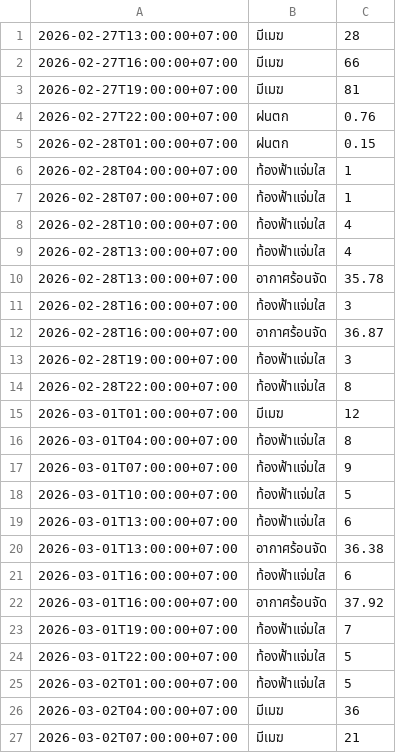
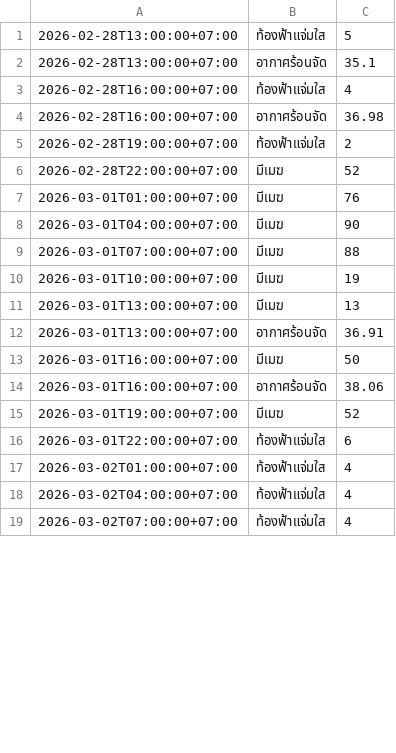
Before and after one commit to wata011/my-water-monitor, a CSV file: weather_log.csv, drawn as a sheet; only a part is shown; the diff covers the shown part only.

```diff
--- a/weather_log.csv
+++ b/weather_log.csv
@@ -1,27 +1,19 @@
-2026-02-27T13:00:00+07:00,มีเมฆ,28
-2026-02-27T16:00:00+07:00,มีเมฆ,66
-2026-02-27T19:00:00+07:00,มีเมฆ,81
-2026-02-27T22:00:00+07:00,ฝนตก,0.76
-2026-02-28T01:00:00+07:00,ฝนตก,0.15
-2026-02-28T04:00:00+07:00,ท้องฟ้าแจ่มใส,1
-2026-02-28T07:00:00+07:00,ท้องฟ้าแจ่มใส,1
-2026-02-28T10:00:00+07:00,ท้องฟ้าแจ่มใส,4
-2026-02-28T13:00:00+07:00,ท้องฟ้าแจ่มใส,4
-2026-02-28T13:00:00+07:00,อากาศร้อนจัด,35.78
-2026-02-28T16:00:00+07:00,ท้องฟ้าแจ่มใส,3
-2026-02-28T16:00:00+07:00,อากาศร้อนจัด,36.87
-2026-02-28T19:00:00+07:00,ท้องฟ้าแจ่มใส,3
-2026-02-28T22:00:00+07:00,ท้องฟ้าแจ่มใส,8
-2026-03-01T01:00:00+07:00,มีเมฆ,12
-2026-03-01T04:00:00+07:00,ท้องฟ้าแจ่มใส,8
-2026-03-01T07:00:00+07:00,ท้องฟ้าแจ่มใส,9
-2026-03-01T10:00:00+07:00,ท้องฟ้าแจ่มใส,5
-2026-03-01T13:00:00+07:00,ท้องฟ้าแจ่มใส,6
-2026-03-01T13:00:00+07:00,อากาศร้อนจัด,36.38
-2026-03-01T16:00:00+07:00,ท้องฟ้าแจ่มใส,6
-2026-03-01T16:00:00+07:00,อากาศร้อนจัด,37.92
-2026-03-01T19:00:00+07:00,ท้องฟ้าแจ่มใส,7
-2026-03-01T22:00:00+07:00,ท้องฟ้าแจ่มใส,5
-2026-03-02T01:00:00+07:00,ท้องฟ้าแจ่มใส,5
-2026-03-02T04:00:00+07:00,มีเมฆ,36
-2026-03-02T07:00:00+07:00,มีเมฆ,21
+2026-02-28T13:00:00+07:00,ท้องฟ้าแจ่มใส,5
+2026-02-28T13:00:00+07:00,อากาศร้อนจัด,35.1
+2026-02-28T16:00:00+07:00,ท้องฟ้าแจ่มใส,4
+2026-02-28T16:00:00+07:00,อากาศร้อนจัด,36.98
+2026-02-28T19:00:00+07:00,ท้องฟ้าแจ่มใส,2
+2026-02-28T22:00:00+07:00,มีเมฆ,52
+2026-03-01T01:00:00+07:00,มีเมฆ,76
+2026-03-01T04:00:00+07:00,มีเมฆ,90
+2026-03-01T07:00:00+07:00,มีเมฆ,88
+2026-03-01T10:00:00+07:00,มีเมฆ,19
+2026-03-01T13:00:00+07:00,มีเมฆ,13
+2026-03-01T13:00:00+07:00,อากาศร้อนจัด,36.91
+2026-03-01T16:00:00+07:00,มีเมฆ,50
+2026-03-01T16:00:00+07:00,อากาศร้อนจัด,38.06
+2026-03-01T19:00:00+07:00,มีเมฆ,52
+2026-03-01T22:00:00+07:00,ท้องฟ้าแจ่มใส,6
+2026-03-02T01:00:00+07:00,ท้องฟ้าแจ่มใส,4
+2026-03-02T04:00:00+07:00,ท้องฟ้าแจ่มใส,4
+2026-03-02T07:00:00+07:00,ท้องฟ้าแจ่มใส,4
```
Also changed, not shown: 10 added rows and 24 edited cells elsewhere in this file.
